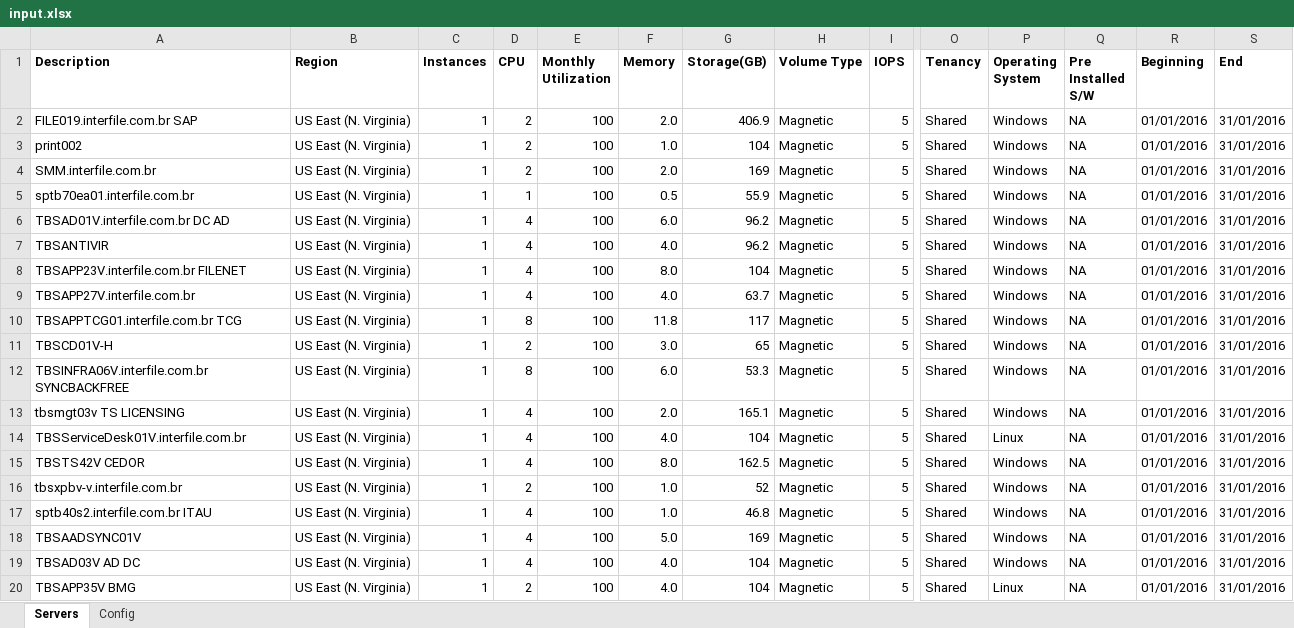
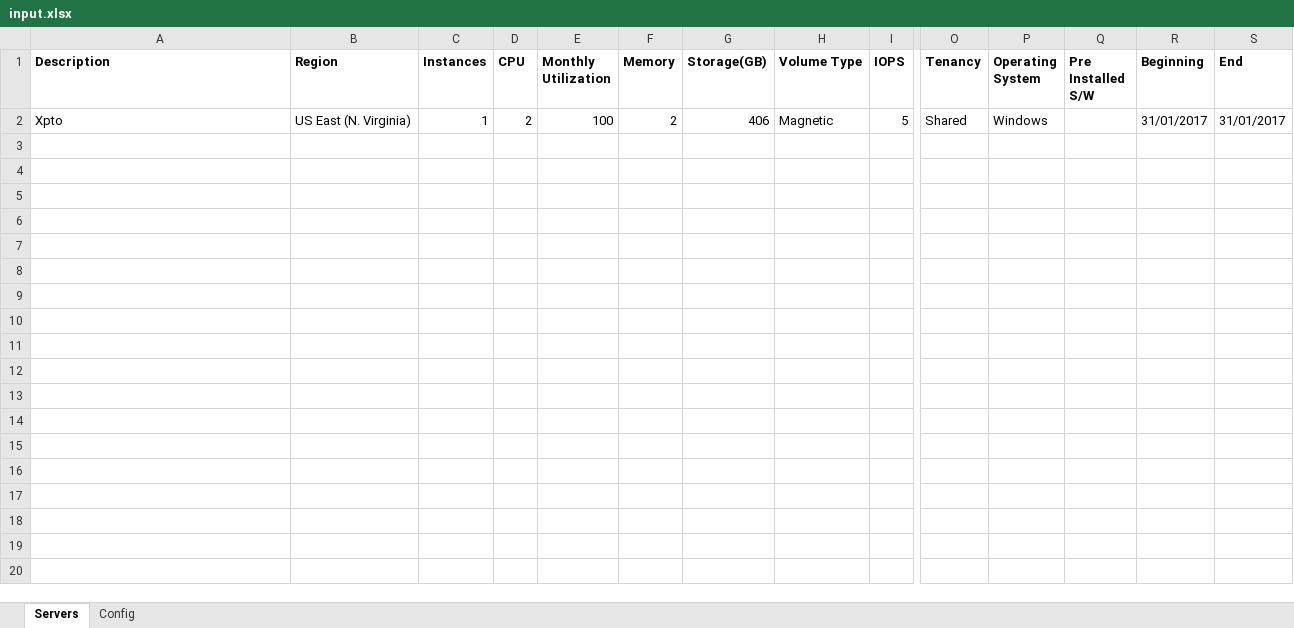
Before and after one commit to mravanini/ProposalCalculator, an Excel workbook: input.xlsx, sheet Servers, drawn as a sheet; only a part is shown, gaps mark what is left out; values as stored, in another font and other column widths than the file's, no borders; removed rows and columns are numbered as before the commit, all else as after; rows hold the shown columns only; the diff covers the shown part only; the diff names each change by its address in the sheet, - before the commit and + after, or states it on an @@ line.

Commit message:
fixing spreadsheets

```diff
--- a/input.xlsx (sheet Servers)
+++ b/input.xlsx (sheet Servers)
-row 2: FILE019.interfile.com.br SAP | US East (N. Virginia) | 1 | 2 | 100 | 2.0 | 406.9 | Magnetic | 5 | Shared | Windows | NA | 01/01/2016 | 31/01/2016
-A2 (Description): print002
+A2 (Description): Xpto
-F2 (Memory): 1.0
+F2 (Memory): 2
-G2 (Storage(GB)): 104
+G2 (Storage(GB)): 406
-Q2 (Pre Installed S/W): NA
+Q2 (Pre Installed S/W): (empty)
-R2 (Beginning): 01/01/2016
+R2 (Beginning): 31/01/2017
-S2 (End): 31/01/2016
+S2 (End): 31/01/2017
-row 4: SMM.interfile.com.br | US East (N. Virginia) | 1 | 2 | 100 | 2.0 | 169 | Magnetic | 5 | Shared | Windows | NA | 01/01/2016 | 31/01/2016
-row 5: sptb70ea01.interfile.com.br | US East (N. Virginia) | 1 | 1 | 100 | 0.5 | 55.9 | Magnetic | 5 | Shared | Windows | NA | 01/01/2016 | 31/01/2016
-row 6: TBSAD01V.interfile.com.br DC AD | US East (N. Virginia) | 1 | 4 | 100 | 6.0 | 96.2 | Magnetic | 5 | Shared | Windows | NA | 01/01/2016 | 31/01/2016
-row 7: TBSANTIVIR | US East (N. Virginia) | 1 | 4 | 100 | 4.0 | 96.2 | Magnetic | 5 | Shared | Windows | NA | 01/01/2016 | 31/01/2016
-row 8: TBSAPP23V.interfile.com.br FILENET | US East (N. Virginia) | 1 | 4 | 100 | 8.0 | 104 | Magnetic | 5 | Shared | Windows | NA | 01/01/2016 | 31/01/2016
-row 9: TBSAPP27V.interfile.com.br | US East (N. Virginia) | 1 | 4 | 100 | 4.0 | 63.7 | Magnetic | 5 | Shared | Windows | NA | 01/01/2016 | 31/01/2016
-row 10: TBSAPPTCG01.interfile.com.br TCG | US East (N. Virginia) | 1 | 8 | 100 | 11.8 | 117 | Magnetic | 5 | Shared | Windows | NA | 01/01/2016 | 31/01/2016
-row 11: TBSCD01V-H | US East (N. Virginia) | 1 | 2 | 100 | 3.0 | 65 | Magnetic | 5 | Shared | Windows | NA | 01/01/2016 | 31/01/2016
-row 12: TBSINFRA06V.interfile.com.br SYNCBACKFREE | US East (N. Virginia) | 1 | 8 | 100 | 6.0 | 53.3 | Magnetic | 5 | Shared | Windows | NA | 01/01/2016 | 31/01/2016
-row 13: tbsmgt03v TS LICENSING | US East (N. Virginia) | 1 | 4 | 100 | 2.0 | 165.1 | Magnetic | 5 | Shared | Windows | NA | 01/01/2016 | 31/01/2016
-row 14: TBSServiceDesk01V.interfile.com.br | US East (N. Virginia) | 1 | 4 | 100 | 4.0 | 104 | Magnetic | 5 | Shared | Linux | NA | 01/01/2016 | 31/01/2016
-row 15: TBSTS42V CEDOR | US East (N. Virginia) | 1 | 4 | 100 | 8.0 | 162.5 | Magnetic | 5 | Shared | Windows | NA | 01/01/2016 | 31/01/2016
-row 16: tbsxpbv-v.interfile.com.br | US East (N. Virginia) | 1 | 2 | 100 | 1.0 | 52 | Magnetic | 5 | Shared | Windows | NA | 01/01/2016 | 31/01/2016
-row 17: sptb40s2.interfile.com.br ITAU | US East (N. Virginia) | 1 | 4 | 100 | 1.0 | 46.8 | Magnetic | 5 | Shared | Windows | NA | 01/01/2016 | 31/01/2016
-row 18: TBSAADSYNC01V | US East (N. Virginia) | 1 | 4 | 100 | 5.0 | 169 | Magnetic | 5 | Shared | Windows | NA | 01/01/2016 | 31/01/2016
-row 19: TBSAD03V AD DC | US East (N. Virginia) | 1 | 4 | 100 | 4.0 | 104 | Magnetic | 5 | Shared | Windows | NA | 01/01/2016 | 31/01/2016
-row 20: TBSAPP35V BMG | US East (N. Virginia) | 1 | 2 | 100 | 4.0 | 104 | Magnetic | 5 | Shared | Linux | NA | 01/01/2016 | 31/01/2016
```
Also changed, not shown: 76 removed rows elsewhere in this sheet, 2 other files.
